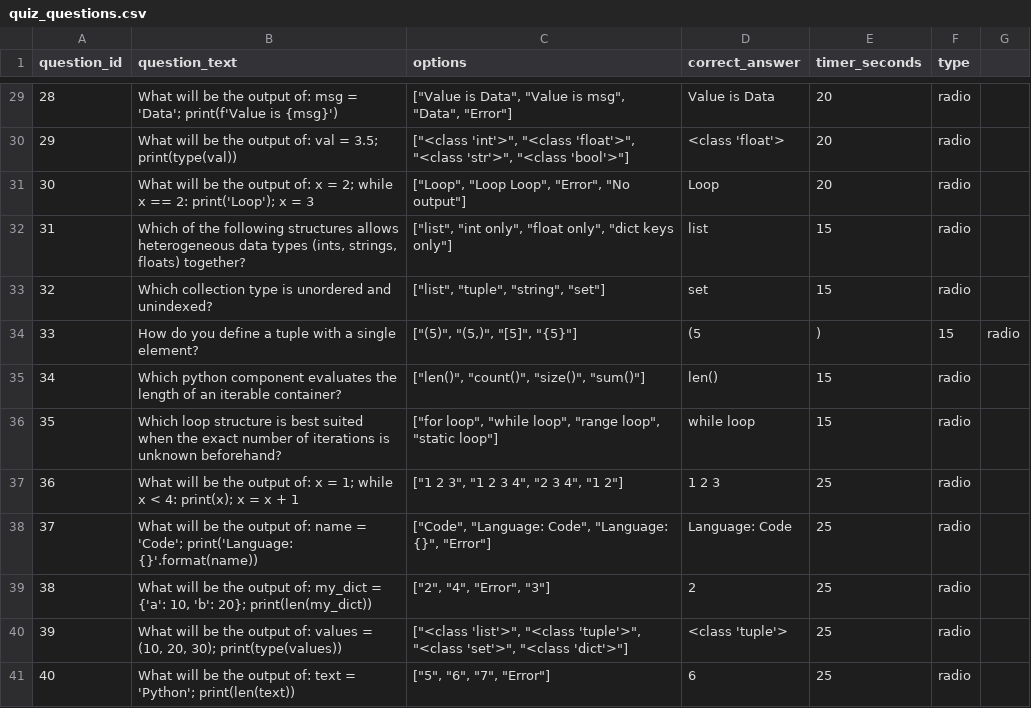
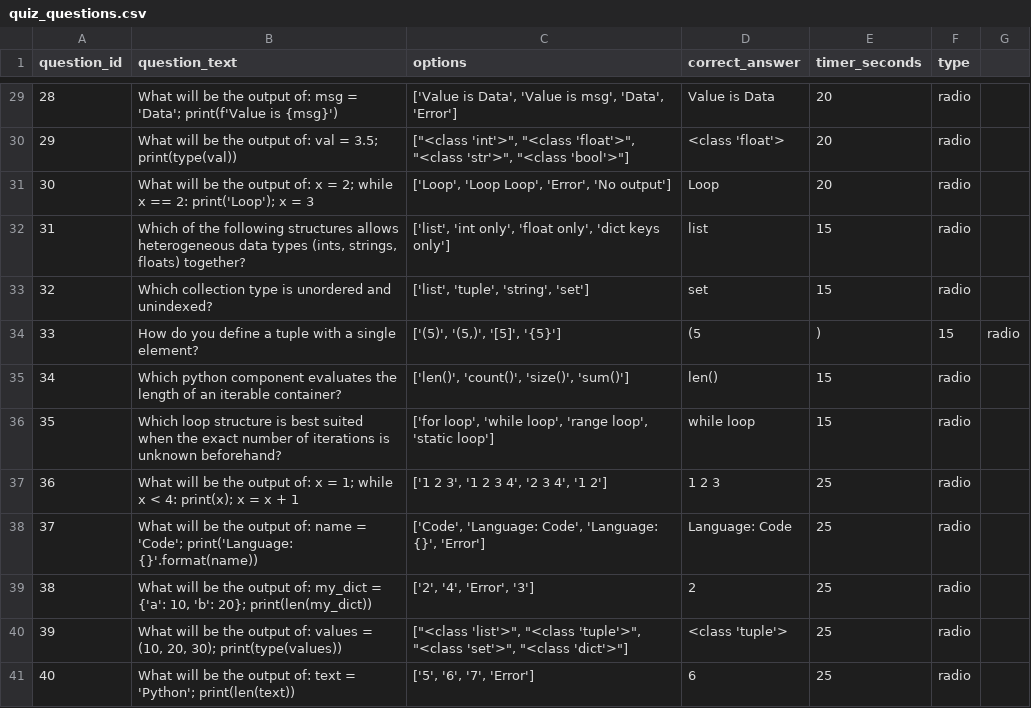
Before and after one commit to RajuDabbin/MTD-Marathon, a CSV file: backend/quiz_questions.csv, drawn as a sheet; only a part is shown, gaps mark what is left out; the diff covers the shown part only.

```diff
--- a/backend/quiz_questions.csv
+++ b/backend/quiz_questions.csv
@@ -29,13 +29,13 @@ question_id,question_text,options,correct_answer,timer_seconds,type
-28,"What will be the output of: msg = 'Data'; print(f'Value is {msg}')","[""Value is Data"", ""Value is msg"", ""Data"", ""Error""]",Value is Data,20,radio
+28,"What will be the output of: msg = 'Data'; print(f'Value is {msg}')","['Value is Data', 'Value is msg', 'Data', 'Error']",Value is Data,20,radio
 29,"What will be the output of: val = 3.5; print(type(val))","[""<class 'int'>"", ""<class 'float'>"", ""<class 'str'>"", ""<class 'bool'>""]",<class 'float'>,20,radio
-30,"What will be the output of: x = 2; while x == 2: print('Loop'); x = 3","[""Loop"", ""Loop Loop"", ""Error"", ""No output""]",Loop,20,radio
-31,"Which of the following structures allows heterogeneous data types (ints, strings, floats) together?","[""list"", ""int only"", ""float only"", ""dict keys only""]",list,15,radio
-32,"Which collection type is unordered and unindexed?","[""list"", ""tuple"", ""string"", ""set""]",set,15,radio
-33,"How do you define a tuple with a single element?","[""(5)"", ""(5,)"", ""[5]"", ""{5}""]",(5,),15,radio
-34,"Which python component evaluates the length of an iterable container?","[""len()"", ""count()"", ""size()"", ""sum()""]",len(),15,radio
-35,"Which loop structure is best suited when the exact number of iterations is unknown beforehand?","[""for loop"", ""while loop"", ""range loop"", ""static loop""]",while loop,15,radio
-36,"What will be the output of: x = 1; while x < 4: print(x); x = x + 1","[""1 2 3"", ""1 2 3 4"", ""2 3 4"", ""1 2""]",1 2 3,25,radio
-37,"What will be the output of: name = 'Code'; print('Language: {}'.format(name))","[""Code"", ""Language: Code"", ""Language: {}"", ""Error""]",Language: Code,25,radio
-38,"What will be the output of: my_dict = {'a': 10, 'b': 20}; print(len(my_dict))","[""2"", ""4"", ""Error"", ""3""]",2,25,radio
+30,"What will be the output of: x = 2; while x == 2: print('Loop'); x = 3","['Loop', 'Loop Loop', 'Error', 'No output']",Loop,20,radio
+31,"Which of the following structures allows heterogeneous data types (ints, strings, floats) together?","['list', 'int only', 'float only', 'dict keys only']",list,15,radio
+32,"Which collection type is unordered and unindexed?","['list', 'tuple', 'string', 'set']",set,15,radio
+33,"How do you define a tuple with a single element?","['(5)', '(5,)', '[5]', '{5}']",(5,),15,radio
+34,"Which python component evaluates the length of an iterable container?","['len()', 'count()', 'size()', 'sum()']",len(),15,radio
+35,"Which loop structure is best suited when the exact number of iterations is unknown beforehand?","['for loop', 'while loop', 'range loop', 'static loop']",while loop,15,radio
+36,"What will be the output of: x = 1; while x < 4: print(x); x = x + 1","['1 2 3', '1 2 3 4', '2 3 4', '1 2']",1 2 3,25,radio
+37,"What will be the output of: name = 'Code'; print('Language: {}'.format(name))","['Code', 'Language: Code', 'Language: {}', 'Error']",Language: Code,25,radio
+38,"What will be the output of: my_dict = {'a': 10, 'b': 20}; print(len(my_dict))","['2', '4', 'Error', '3']",2,25,radio
 39,"What will be the output of: values = (10, 20, 30); print(type(values))","[""<class 'list'>"", ""<class 'tuple'>"", ""<class 'set'>"", ""<class 'dict'>""]",<class 'tuple'>,25,radio
-40,"What will be the output of: text = 'Python'; print(len(text))","[""5"", ""6"", ""7"", ""Error""]",6,25,radio
+40,"What will be the output of: text = 'Python'; print(len(text))","['5', '6', '7', 'Error']",6,25,radio
```
Also changed, not shown: 30 edited cells elsewhere in this file.
